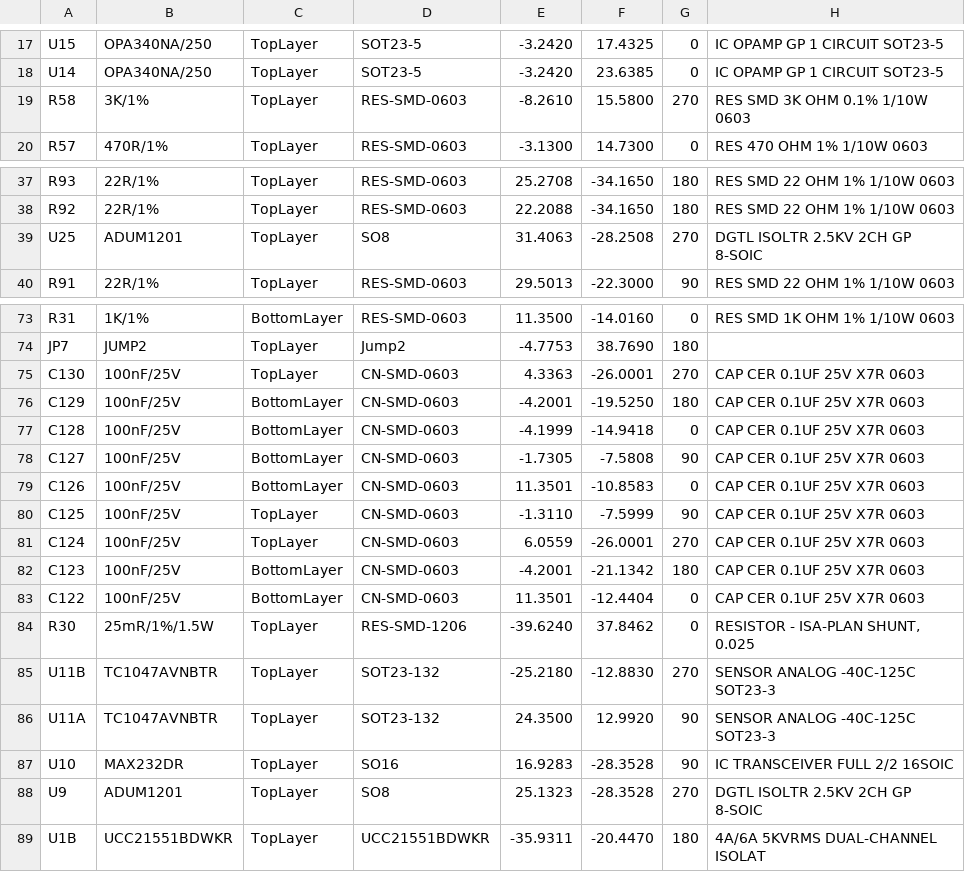
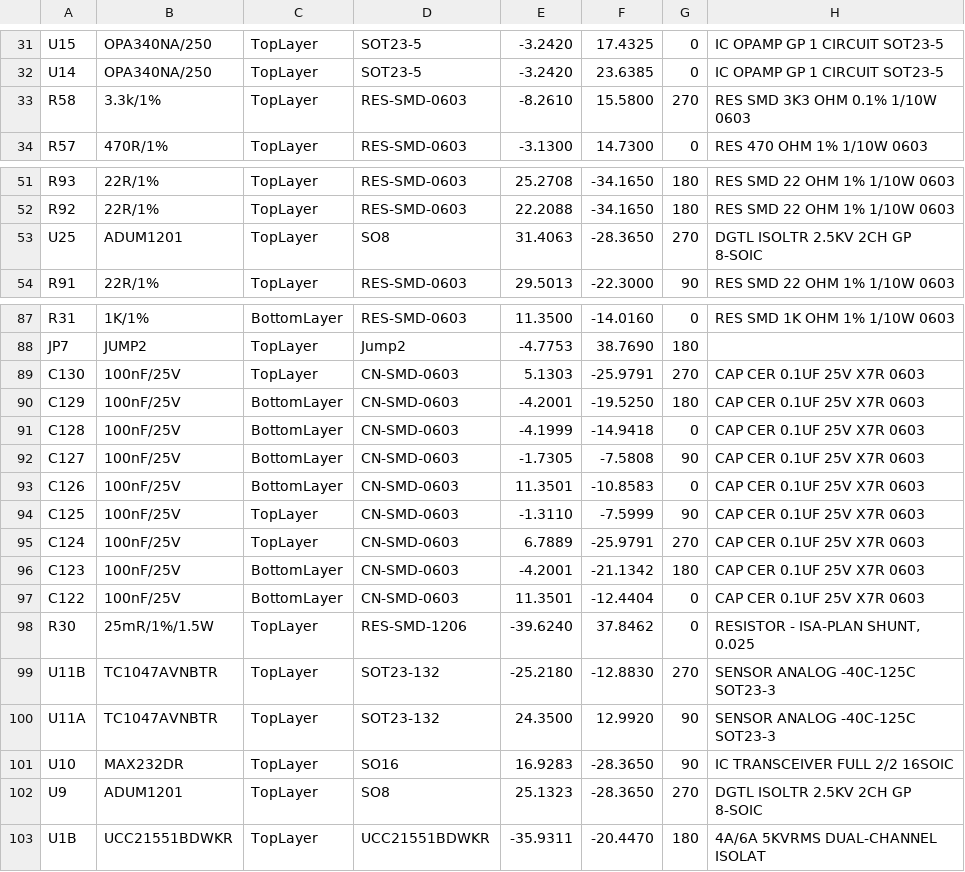
Before and after one commit to baobuibk/SpaceLiinTech_HighVoltage_Electroporator_HW_V3.0.0_Controller, a CSV file: 05_SMT/Pick Place for DuAn_HighVoltage_PCB_V3.0(Variant of DuAn_HighVoltage_V3).csv, drawn as a sheet; only a part is shown, gaps mark what is left out; addresses are those after the commit; the diff covers the shown part only; the diff names each change by its address in the sheet, - before the commit and + after, or states it on an @@ line.

```diff
--- a/05_SMT/Pick Place for DuAn_HighVoltage_PCB_V3.0(Variant of DuAn_HighVoltage_V3).csv
+++ b/05_SMT/Pick Place for DuAn_HighVoltage_PCB_V3.0(Variant of DuAn_HighVoltage_V3).csv
-B33: 3K/1%
+B33: 3.3k/1%
-H33: RES SMD 3K OHM 0.1% 1/10W 0603
+H33: RES SMD 3K3 OHM 0.1% 1/10W 0603
-F53: -28.2508
+F53: -28.3650
-E89: 4.3363
+E89: 5.1303
-F89: -26.0001
+F89: -25.9791
-E95: 6.0559
+E95: 6.7889
-F95: -26.0001
+F95: -25.9791
-F101:F102: -28.3528
+F101:F102: -28.3650
```
Also changed, not shown: 14 added rows and 27 edited cells elsewhere in this file, 44 other files.
